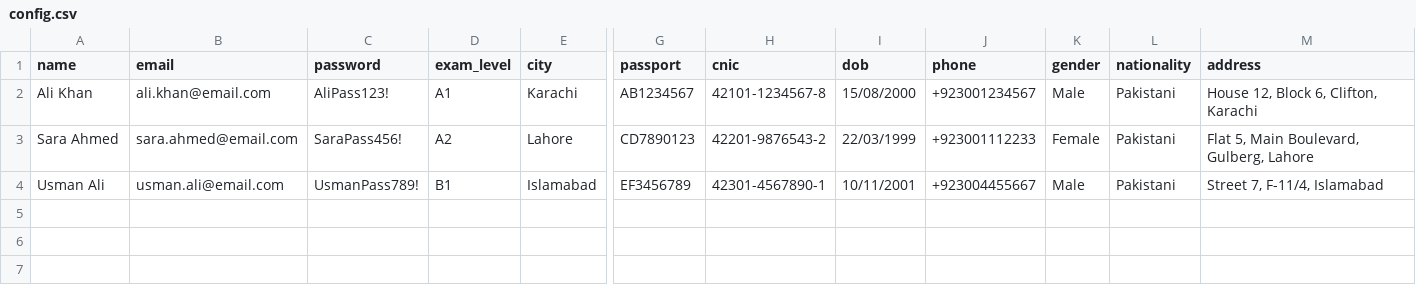
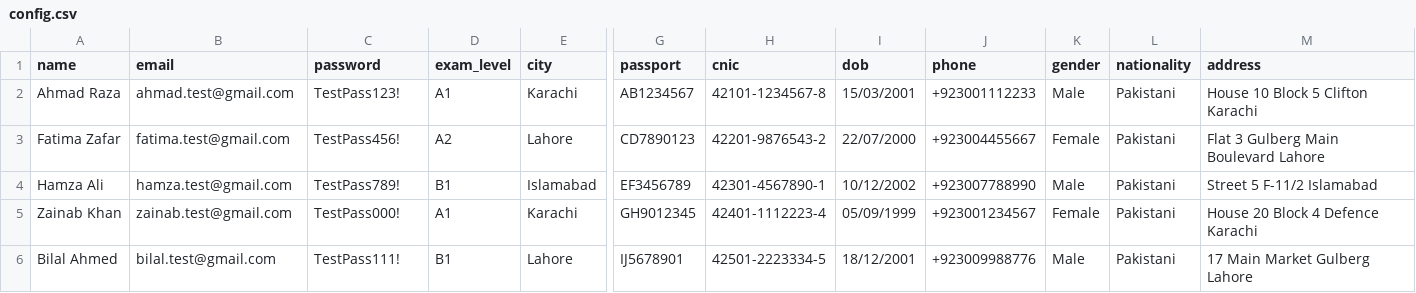
Before and after one commit to moeezalam/gothebot, a CSV file: config.csv, drawn as a sheet; only a part is shown, gaps mark what is left out; rows hold the shown columns only; the diff names each change by its address in the sheet, - before the commit and + after, or states it on an @@ line.

```diff
--- a/config.csv
+++ b/config.csv
-A2 (name): Ali Khan
+A2 (name): Ahmad Raza
-B2 (email): ali.khan@email.com
+B2 (email): ahmad.test@gmail.com
-C2 (password): AliPass123!
+C2 (password): TestPass123!
-I2 (dob): 15/08/2000
+I2 (dob): 15/03/2001
-J2 (phone): +923001234567
+J2 (phone): +923001112233
-M2 (address): House 12, Block 6, Clifton, Karachi
+M2 (address): House 10 Block 5 Clifton Karachi
-A3 (name): Sara Ahmed
+A3 (name): Fatima Zafar
-B3 (email): sara.ahmed@email.com
+B3 (email): fatima.test@gmail.com
-C3 (password): SaraPass456!
+C3 (password): TestPass456!
-I3 (dob): 22/03/1999
+I3 (dob): 22/07/2000
-J3 (phone): +923001112233
+J3 (phone): +923004455667
-M3 (address): Flat 5, Main Boulevard, Gulberg, Lahore
+M3 (address): Flat 3 Gulberg Main Boulevard Lahore
-A4 (name): Usman Ali
+A4 (name): Hamza Ali
-B4 (email): usman.ali@email.com
+B4 (email): hamza.test@gmail.com
-C4 (password): UsmanPass789!
+C4 (password): TestPass789!
-I4 (dob): 10/11/2001
+I4 (dob): 10/12/2002
-J4 (phone): +923004455667
+J4 (phone): +923007788990
-M4 (address): Street 7, F-11/4, Islamabad
+M4 (address): Street 5 F-11/2 Islamabad
+row 5: Zainab Khan | zainab.test@gmail.com | TestPass000! | A1 | Karachi | GH9012345 | 42401-1112223-4 | 05/09/1999 | +923001234567 | Female | Pakistani | House 20 Block 4 Defence Karachi
+row 6: Bilal Ahmed | bilal.test@gmail.com | TestPass111! | B1 | Lahore | IJ5678901 | 42501-2223334-5 | 18/12/2001 | +923009988776 | Male | Pakistani | 17 Main Market Gulberg Lahore
```
Also changed, not shown: 3 other files.
